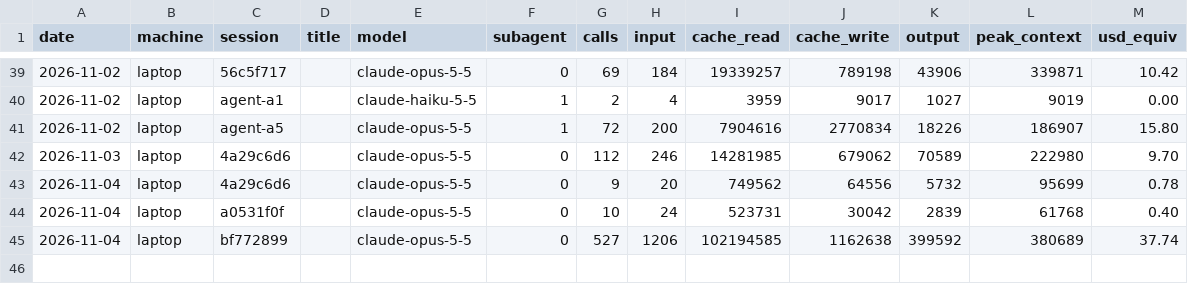
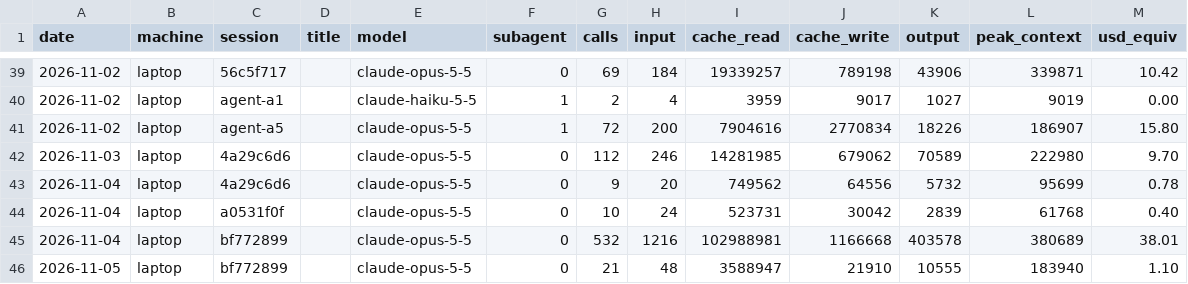
Before and after one commit to Skeleman/Punchy, a CSV file: COSTS/laptop.csv, drawn as a sheet; only a part is shown, gaps mark what is left out.

```diff
--- a/COSTS/laptop.csv
+++ b/COSTS/laptop.csv
@@ -44,2 +44,3 @@ date,machine,session,title,model,subagent,calls,input,cache_read,cache_write,out
 2026-11-04,laptop,a0531f0f,,claude-opus-5-5,0,10,24,523731,30042,2839,61768,0.40
-2026-11-04,laptop,bf772899,,claude-opus-5-5,0,527,1206,102194585,1162638,399592,380689,37.74
+2026-11-04,laptop,bf772899,,claude-opus-5-5,0,532,1216,102988981,1166668,403578,380689,38.01
+2026-11-05,laptop,bf772899,,claude-opus-5-5,0,21,48,3588947,21910,10555,183940,1.10
```
Also changed, not shown: 4 other files.
